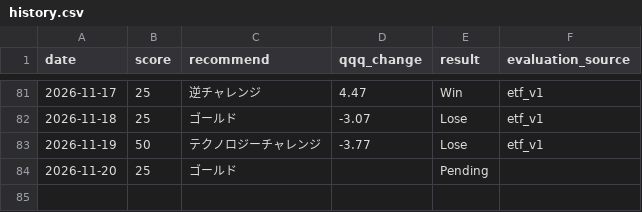
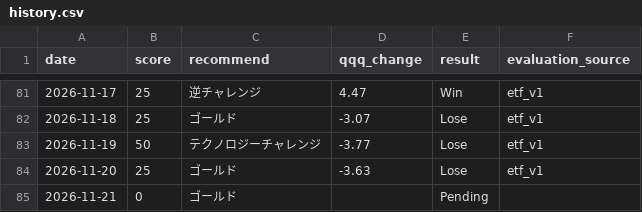
Before and after one commit to hayato861/paypay_ai, a CSV file: data/history.csv, drawn as a sheet; only a part is shown, gaps mark what is left out.

```diff
--- a/data/history.csv
+++ b/data/history.csv
@@ -83,2 +83,3 @@ date,score,recommend,qqq_change,result,evaluation_source
 2026-11-19,50,テクノロジーチャレンジ,-3.77,Lose,etf_v1
-2026-11-20,25,ゴールド,,Pending,
+2026-11-20,25,ゴールド,-3.63,Lose,etf_v1
+2026-11-21,0,ゴールド,,Pending,
```
Also changed, not shown: 3 other files.
